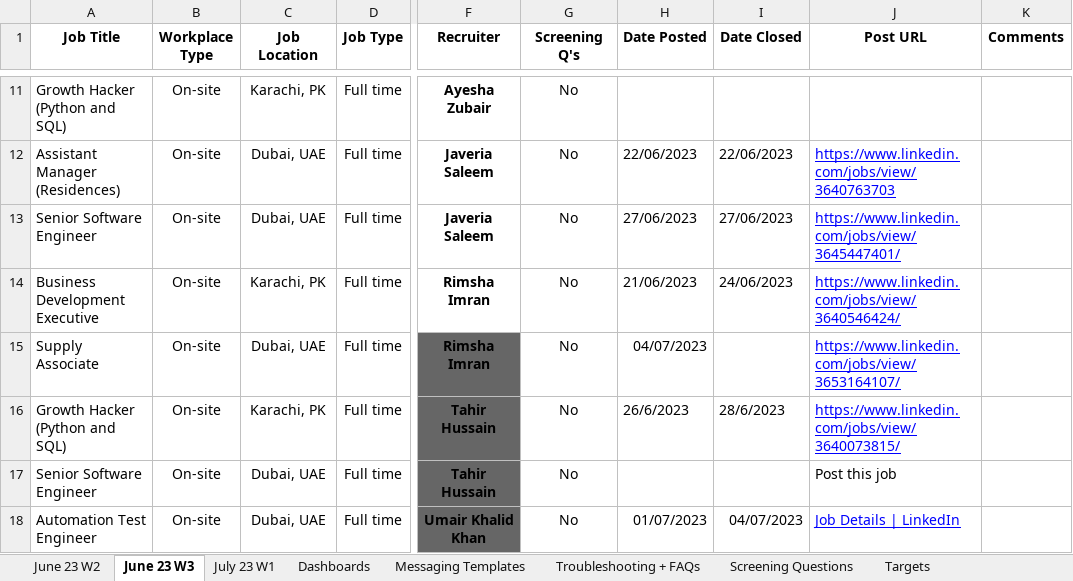
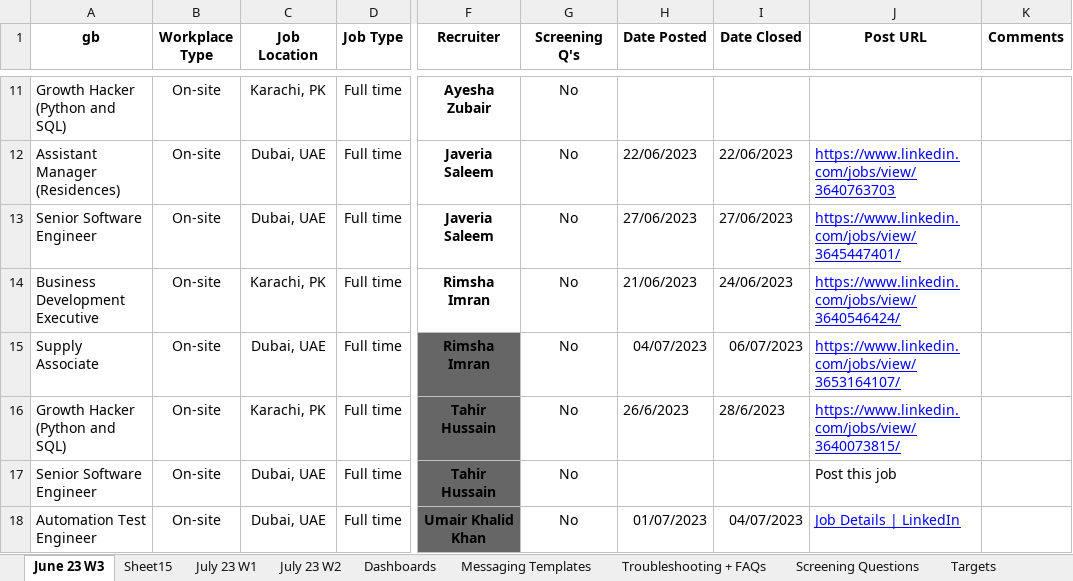
Before and after one commit to Ashar88/Linkedin-automated-Job-posting, an Excel workbook: Playwright/FILES/Roster_File.xlsx, sheet June 23 W3, drawn as a sheet; only a part is shown, gaps mark what is left out; values as stored, in another font and other column widths than the file's, no borders; charts and pictures not drawn; the diff names each change by its address in the sheet, - before the commit and + after, or states it on an @@ line.

```diff
--- a/Playwright/FILES/Roster_File.xlsx (sheet June 23 W3)
+++ b/Playwright/FILES/Roster_File.xlsx (sheet June 23 W3)
@@ sheet tab hidden: June 23 W2 @@
+sheet tab: Sheet15
+sheet tab: July 23 W2
-A1: Job Title
+A1: gb
-I15 (Date Closed): (empty)
+I15 (Date Closed): 06/07/2023
```
Also changed, not shown: sheet July 23 W1, sheet Dashboards, charts or pictures, 7 other files.
